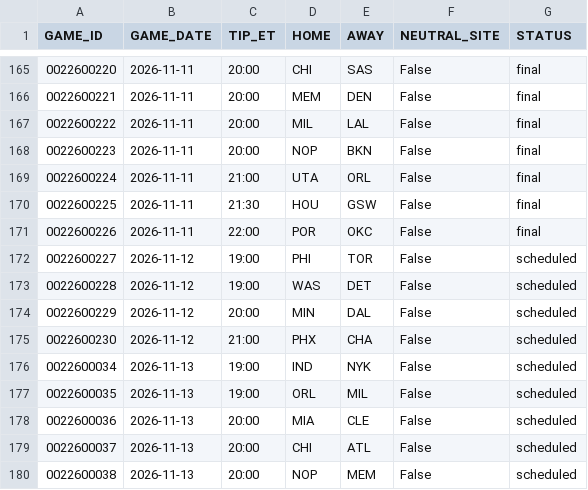
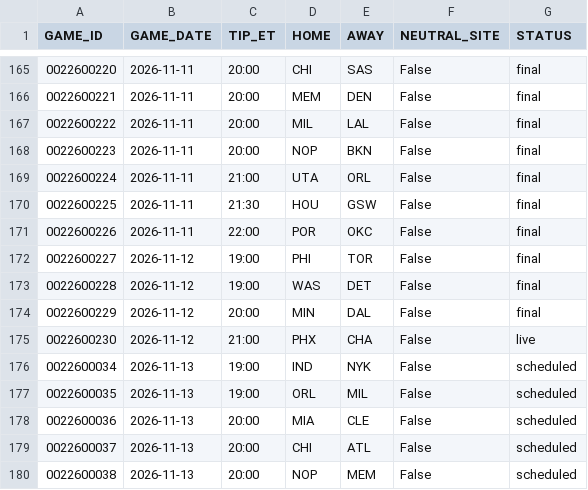
Before and after one commit to tsetan13821/NBAAnalyticsProject, a CSV file: data/raw/games/schedule_2026-27.csv, drawn as a sheet; only a part is shown, gaps mark what is left out.

```diff
--- a/data/raw/games/schedule_2026-27.csv
+++ b/data/raw/games/schedule_2026-27.csv
@@ -171,6 +171,6 @@ GAME_ID,GAME_DATE,TIP_ET,HOME,AWAY,NEUTRAL_SITE,STATUS
 0022600226,2026-11-11,22:00,POR,OKC,False,final
-0022600227,2026-11-12,19:00,PHI,TOR,False,scheduled
-0022600228,2026-11-12,19:00,WAS,DET,False,scheduled
-0022600229,2026-11-12,20:00,MIN,DAL,False,scheduled
-0022600230,2026-11-12,21:00,PHX,CHA,False,scheduled
+0022600227,2026-11-12,19:00,PHI,TOR,False,final
+0022600228,2026-11-12,19:00,WAS,DET,False,final
+0022600229,2026-11-12,20:00,MIN,DAL,False,final
+0022600230,2026-11-12,21:00,PHX,CHA,False,live
 0022600034,2026-11-13,19:00,IND,NYK,False,scheduled
```
Also changed, not shown: data/processed/game_predictions.csv, 3 other files.
